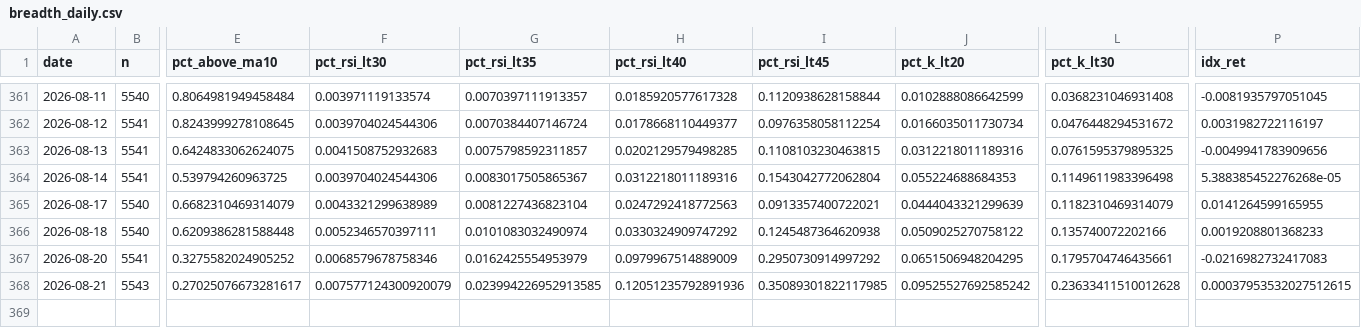
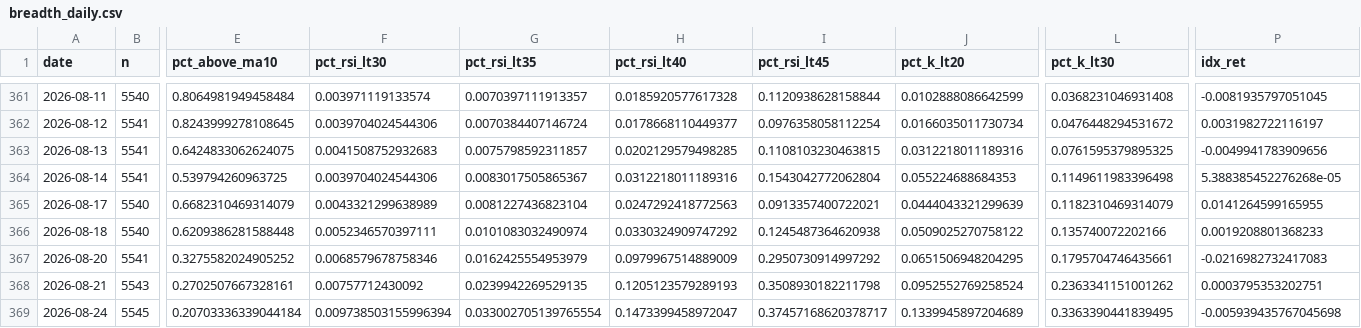
Before and after one commit to tranchiclever417693-lab/astock-daily-alert, a CSV file: data/breadth_daily.csv, drawn as a sheet; only a part is shown, gaps mark what is left out; rows hold the shown columns only; the diff names each change by its address in the sheet, - before the commit and + after, or states it on an @@ line.

```diff
--- a/data/breadth_daily.csv
+++ b/data/breadth_daily.csv
-E368 (pct_above_ma10): 0.27025076673281617
+E368 (pct_above_ma10): 0.2702507667328161
-F368 (pct_rsi_lt30): 0.007577124300920079
+F368 (pct_rsi_lt30): 0.00757712430092
-G368 (pct_rsi_lt35): 0.023994226952913585
+G368 (pct_rsi_lt35): 0.0239942269529135
-H368 (pct_rsi_lt40): 0.12051235792891936
+H368 (pct_rsi_lt40): 0.1205123579289193
-I368 (pct_rsi_lt45): 0.35089301822117985
+I368 (pct_rsi_lt45): 0.3508930182211798
-J368 (pct_k_lt20): 0.09525527692585242
+J368 (pct_k_lt20): 0.0952552769258524
-L368 (pct_k_lt30): 0.23633411510012628
+L368 (pct_k_lt30): 0.2363341151001262
-P368 (idx_ret): 0.00037953532027512615
+P368 (idx_ret): 0.0003795353202751
+row 369: 2026-08-24 | 5545 | 0.20703336339044184 | 0.009738503155996394 | 0.033002705139765554 | 0.1473399458972047 | 0.37457168620378717 | 0.1339945897204689 | 0.3363390441839495 | -0.005939435767045698
```
Also changed, not shown: data/chinext/breadth_stock.csv, data/index_history.csv, 4 other files.
